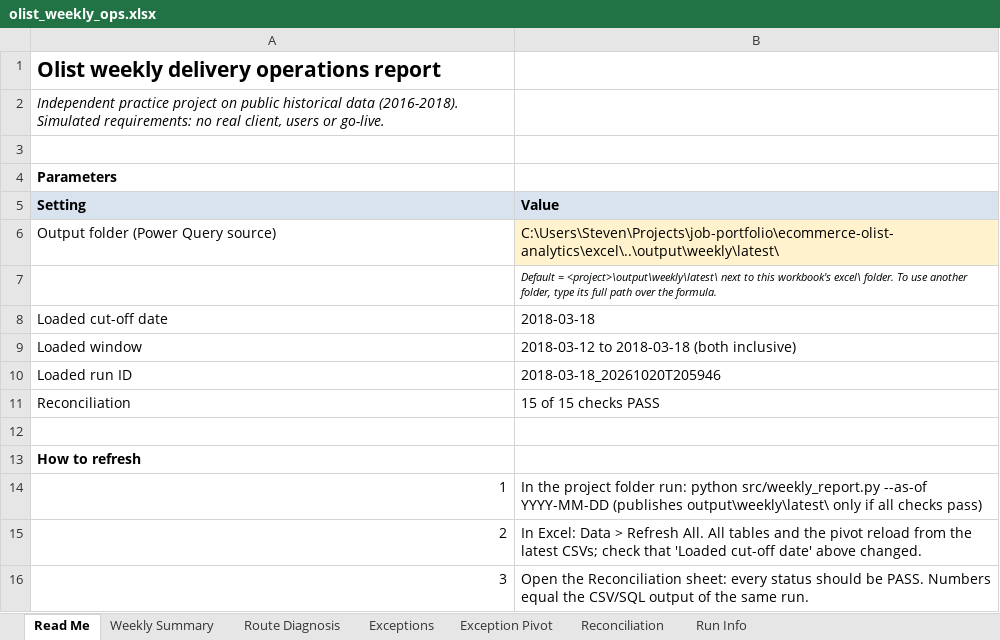
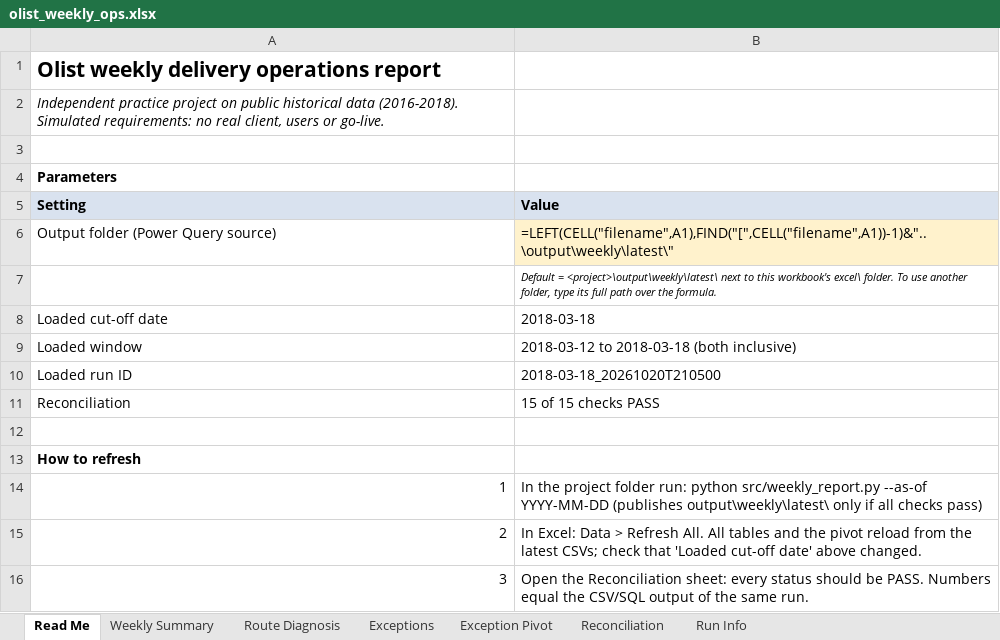
Before and after one commit to Leon-Xie-2022/ecommerce-olist-analytics, an Excel workbook: excel/olist_weekly_ops.xlsx, sheet Read Me, drawn as a sheet; only a part is shown; values as stored, in another font and other column widths than the file's, no borders; formulas without a stored value are shown as written; the diff names each change by its address in the sheet, - before the commit and + after, or states it on an @@ line.

```diff
--- a/excel/olist_weekly_ops.xlsx (sheet Read Me)
+++ b/excel/olist_weekly_ops.xlsx (sheet Read Me)
-B6 (Value): C:\Users\Steven\Projects\job-portfolio\ecommerce-olist-analytics\excel\..\output\weekly\latest\
+B6 (Value): =LEFT(CELL("filename",A1),FIND("[",CELL("filename",A1))-1)&"..\output\weekly\latest\"
-B10 (Value): 2018-03-18_20261020T205946
+B10 (Value): 2018-03-18_20261020T210500
```
Also changed, not shown: sheet Run Info, 14 other files.
